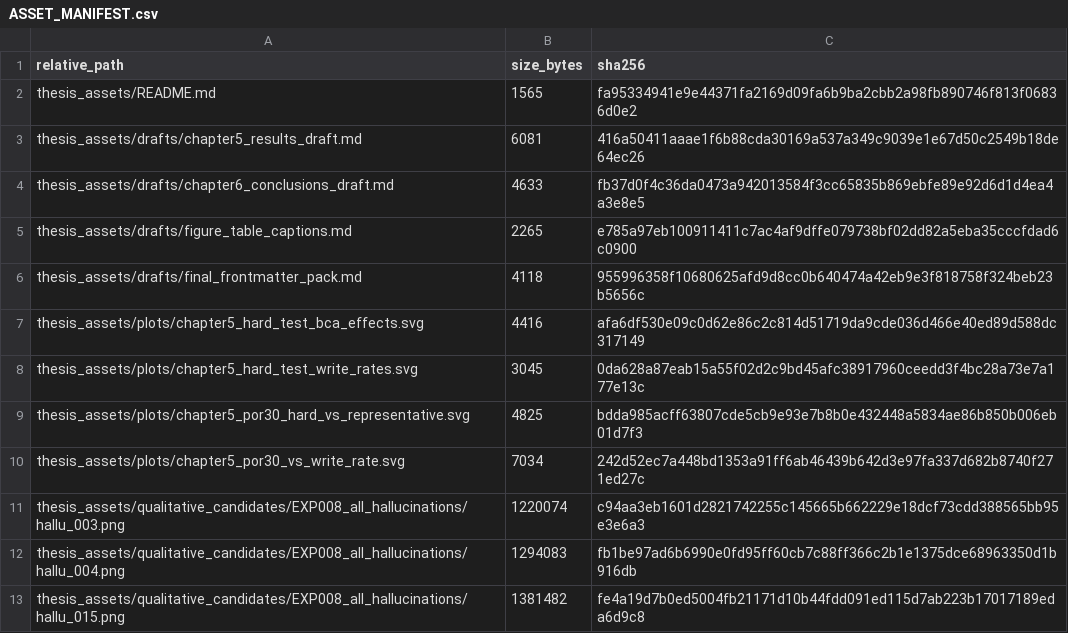
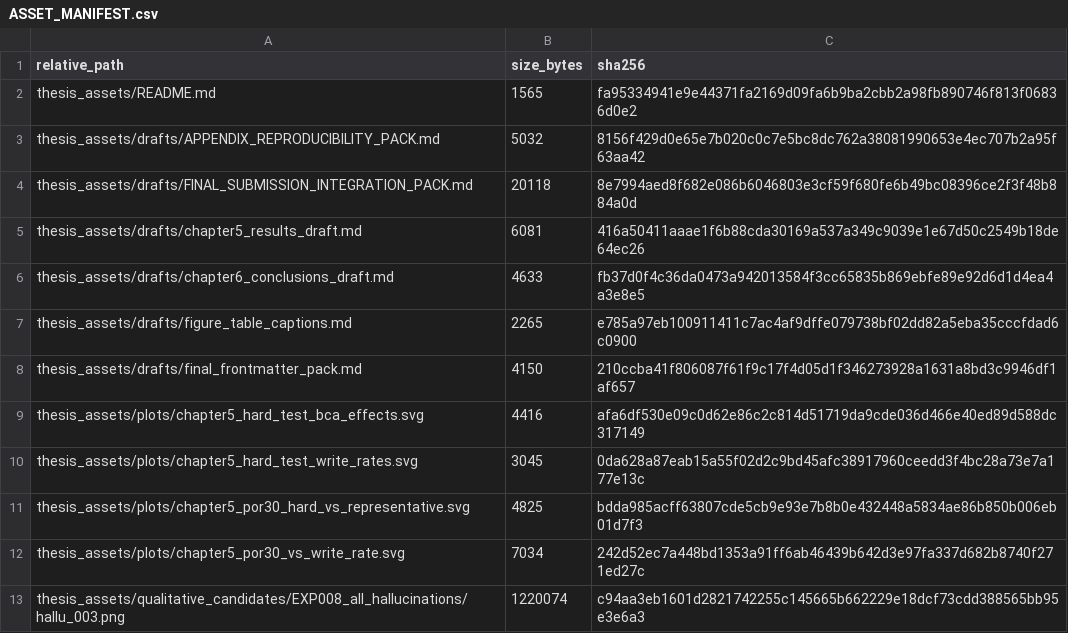
Before and after one commit to Nashidamio/identitygate, a CSV file: thesis_assets/ASSET_MANIFEST.csv, drawn as a sheet; only a part is shown; the shorter side is filled out with more unchanged rows.

Commit message:
THESIS: add reproducibility appendix and correct title

```diff
--- a/thesis_assets/ASSET_MANIFEST.csv
+++ b/thesis_assets/ASSET_MANIFEST.csv
@@ -2,2 +2,4 @@ relative_path,size_bytes,sha256
 thesis_assets/README.md,1565,fa95334941e9e44371fa2169d09fa6b9ba2cbb2a98fb890746f813f06836d0e2
+thesis_assets/drafts/APPENDIX_REPRODUCIBILITY_PACK.md,5032,8156f429d0e65e7b020c0c7e5bc8dc762a38081990653e4ec707b2a95f63aa42
+thesis_assets/drafts/FINAL_SUBMISSION_INTEGRATION_PACK.md,20118,8e7994aed8f682e086b6046803e3cf59f680fe6b49bc08396ce2f3f48b884a0d
 thesis_assets/drafts/chapter5_results_draft.md,6081,416a50411aaae1f6b88cda30169a537a349c9039e1e67d50c2549b18de64ec26
@@ -5,3 +7,3 @@ thesis_assets/drafts/chapter6_conclusions_draft.md,4633,fb37d0f4c36da0473a942013
 thesis_assets/drafts/figure_table_captions.md,2265,e785a97eb100911411c7ac4af9dffe079738bf02dd82a5eba35cccfdad6c0900
-thesis_assets/drafts/final_frontmatter_pack.md,4118,955996358f10680625afd9d8cc0b640474a42eb9e3f818758f324beb23b5656c
+thesis_assets/drafts/final_frontmatter_pack.md,4150,210ccba41f806087f61f9c17f4d05d1f346273928a1631a8bd3c9946df1af657
 thesis_assets/plots/chapter5_hard_test_bca_effects.svg,4416,afa6df530e09c0d62e86c2c814d51719da9cde036d466e40ed89d588dc317149
```
Also changed, not shown: 3 other files.
